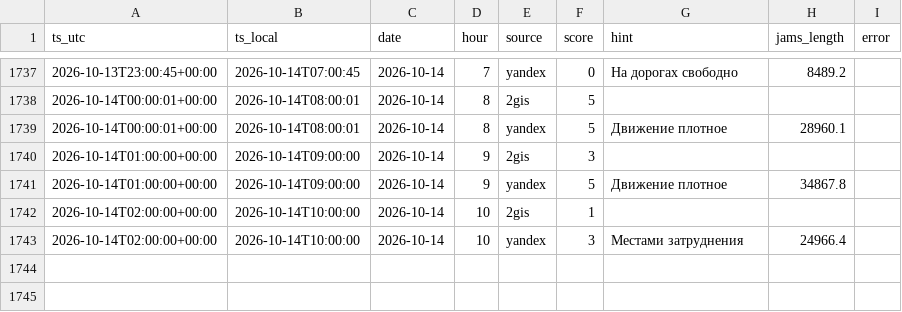
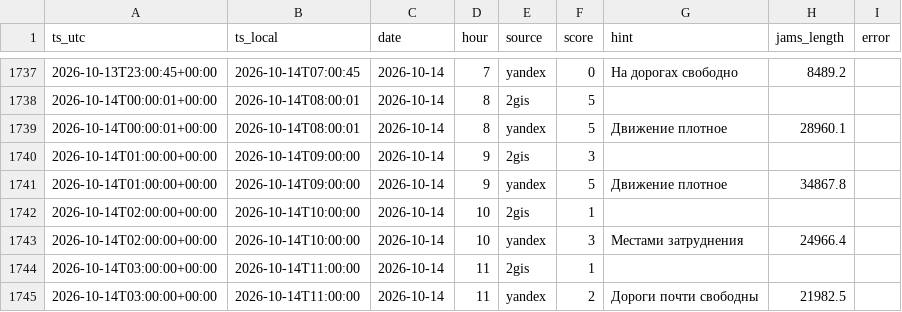
Before and after one commit to jukovaannag-art/forsite-traffic, a CSV file: data/traffic_irkutsk.csv, drawn as a sheet; only a part is shown, gaps mark what is left out.

Commit message:
Пробки Иркутск: 2026-10-14 11:00

```diff
--- a/data/traffic_irkutsk.csv
+++ b/data/traffic_irkutsk.csv
@@ -1743 +1743,3 @@ ts_utc,ts_local,date,hour,source,score,hint,jams_length,error
 2026-10-14T02:00:00+00:00,2026-10-14T10:00:00,2026-10-14,10,yandex,3,Местами затруднения,24966.4,
+2026-10-14T03:00:00+00:00,2026-10-14T11:00:00,2026-10-14,11,2gis,1,,,
+2026-10-14T03:00:00+00:00,2026-10-14T11:00:00,2026-10-14,11,yandex,2,Дороги почти свободны,21982.5,
```
